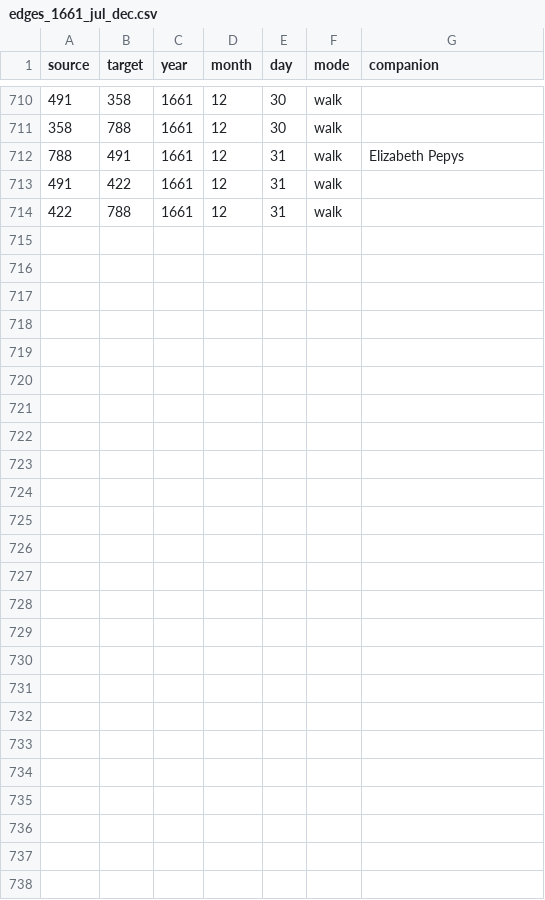
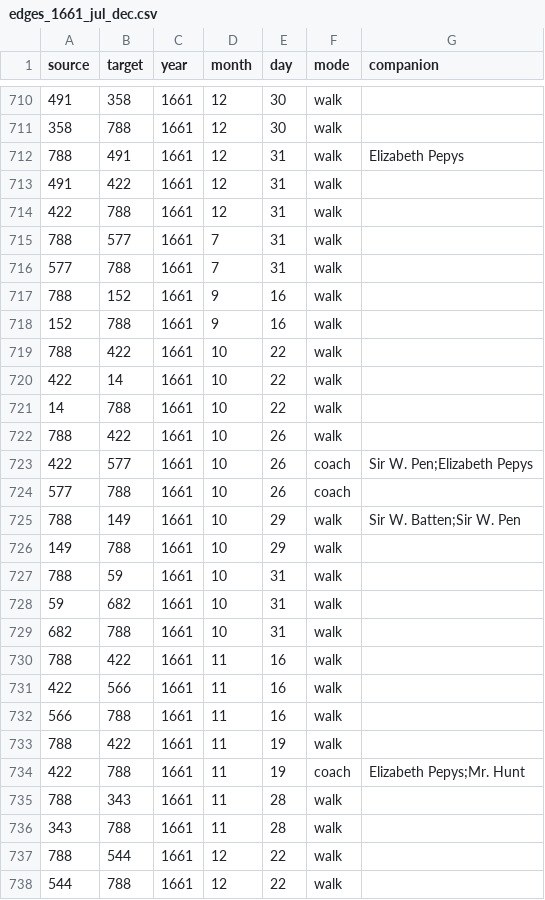
Before and after one commit to jmotis/networking-pepys, a CSV file: edges_1661_jul_dec.csv, drawn as a sheet; only a part is shown, gaps mark what is left out; the diff names each change by its address in the sheet, - before the commit and + after, or states it on an @@ line.

```diff
--- a/edges_1661_jul_dec.csv
+++ b/edges_1661_jul_dec.csv
+row 715: 788 | 577 | 1661 | 7 | 31 | walk
+row 716: 577 | 788 | 1661 | 7 | 31 | walk
+row 717: 788 | 152 | 1661 | 9 | 16 | walk
+row 718: 152 | 788 | 1661 | 9 | 16 | walk
+row 719: 788 | 422 | 1661 | 10 | 22 | walk
+row 720: 422 | 14 | 1661 | 10 | 22 | walk
+row 721: 14 | 788 | 1661 | 10 | 22 | walk
+row 722: 788 | 422 | 1661 | 10 | 26 | walk
+row 723: 422 | 577 | 1661 | 10 | 26 | coach | Sir W. Pen;Elizabeth Pepys
+row 724: 577 | 788 | 1661 | 10 | 26 | coach
+row 725: 788 | 149 | 1661 | 10 | 29 | walk | Sir W. Batten;Sir W. Pen
+row 726: 149 | 788 | 1661 | 10 | 29 | walk
+row 727: 788 | 59 | 1661 | 10 | 31 | walk
+row 728: 59 | 682 | 1661 | 10 | 31 | walk
+row 729: 682 | 788 | 1661 | 10 | 31 | walk
+row 730: 788 | 422 | 1661 | 11 | 16 | walk
+row 731: 422 | 566 | 1661 | 11 | 16 | walk
+row 732: 566 | 788 | 1661 | 11 | 16 | walk
+row 733: 788 | 422 | 1661 | 11 | 19 | walk
+row 734: 422 | 788 | 1661 | 11 | 19 | coach | Elizabeth Pepys;Mr. Hunt
+row 735: 788 | 343 | 1661 | 11 | 28 | walk
+row 736: 343 | 788 | 1661 | 11 | 28 | walk
+row 737: 788 | 544 | 1661 | 12 | 22 | walk
+row 738: 544 | 788 | 1661 | 12 | 22 | walk
```
Also changed, not shown: edges_1660_aug_dec.csv, edges_1661_jan_jun.csv, 5 other files.
